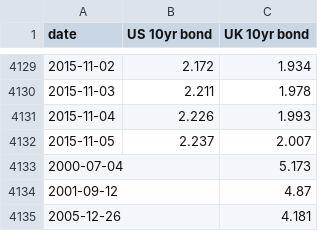
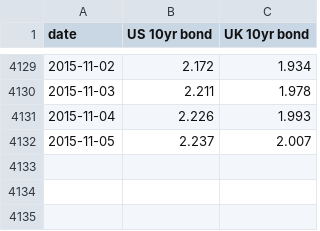
Before and after one commit to tomgp/FT-workshop-EX3, a CSV file: data/bonds.csv, drawn as a sheet; only a part is shown, gaps mark what is left out; the diff names each change by its address in the sheet, - before the commit and + after, or states it on an @@ line.

```diff
--- a/data/bonds.csv
+++ b/data/bonds.csv
-row 4133: 2000-07-04 |  | 5.173
-row 4134: 2001-09-12 |  | 4.87
-row 4135: 2005-12-26 |  | 4.181
```
Also changed, not shown: 2 other files.
